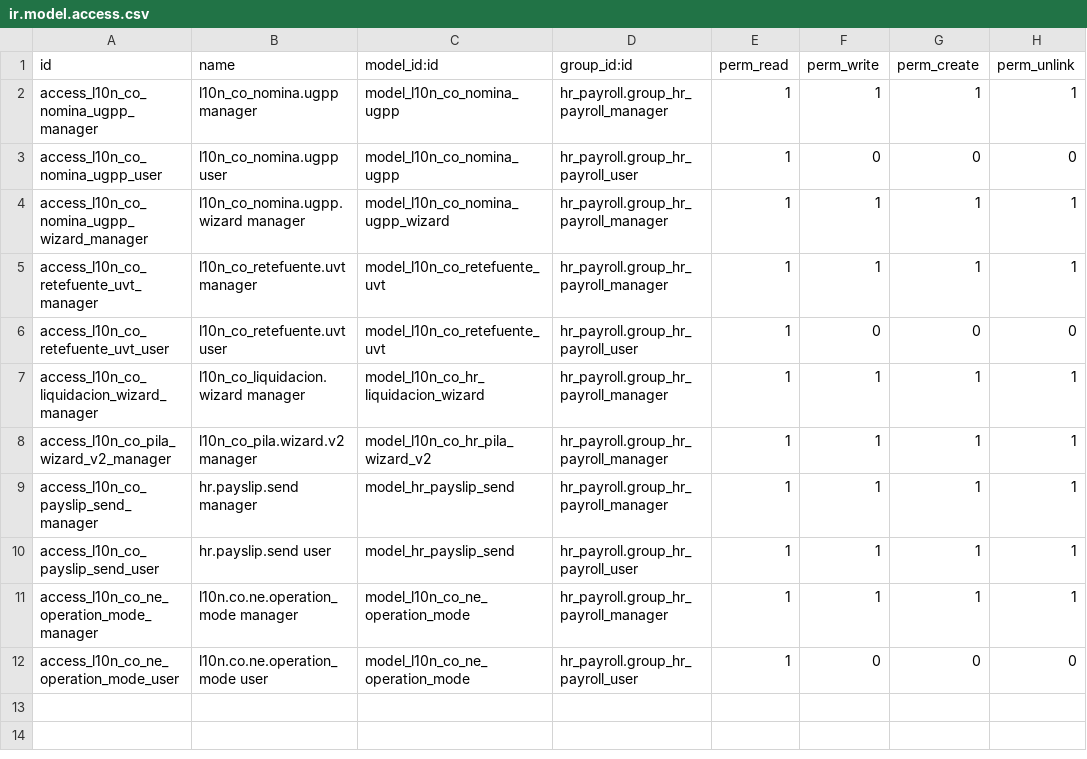
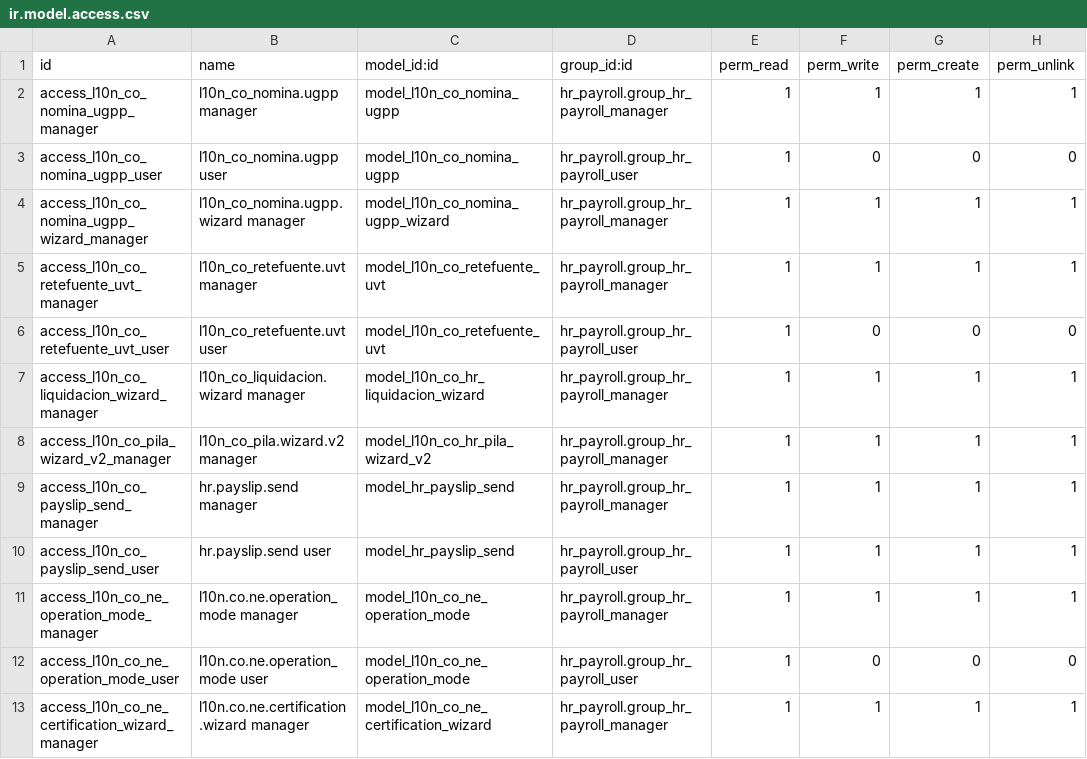
Before and after one commit to davidhdzara/insotech_payroll, a CSV file: l10n_co_nomina_electronica/security/ir.model.access.csv, drawn as a sheet.

```diff
--- a/l10n_co_nomina_electronica/security/ir.model.access.csv
+++ b/l10n_co_nomina_electronica/security/ir.model.access.csv
@@ -12 +12,2 @@ access_l10n_co_ne_operation_mode_manager,l10n.co.ne.operation_mode manager,model
 access_l10n_co_ne_operation_mode_user,l10n.co.ne.operation_mode user,model_l10n_co_ne_operation_mode,hr_payroll.group_hr_payroll_user,1,0,0,0
+access_l10n_co_ne_certification_wizard_manager,l10n.co.ne.certification.wizard manager,model_l10n_co_ne_certification_wizard,hr_payroll.group_hr_payroll_manager,1,1,1,1
```
Also changed, not shown: 24 other files.
